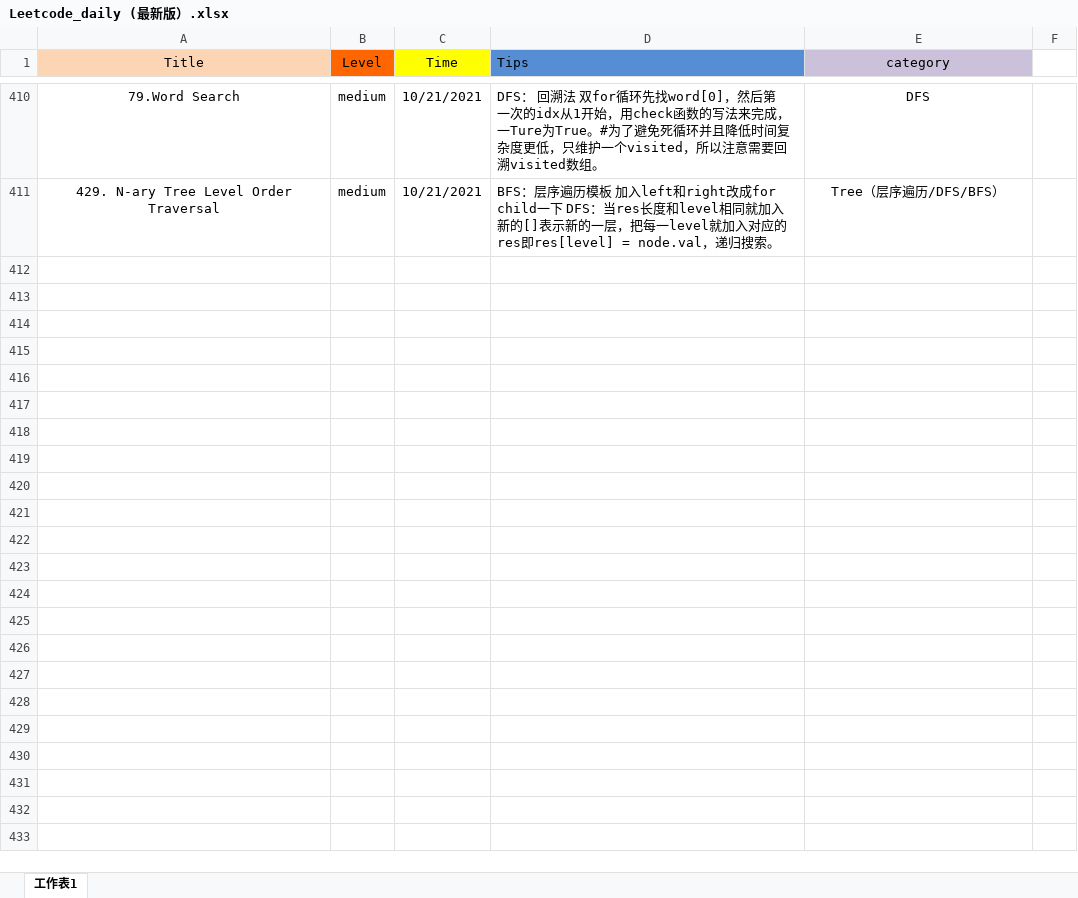
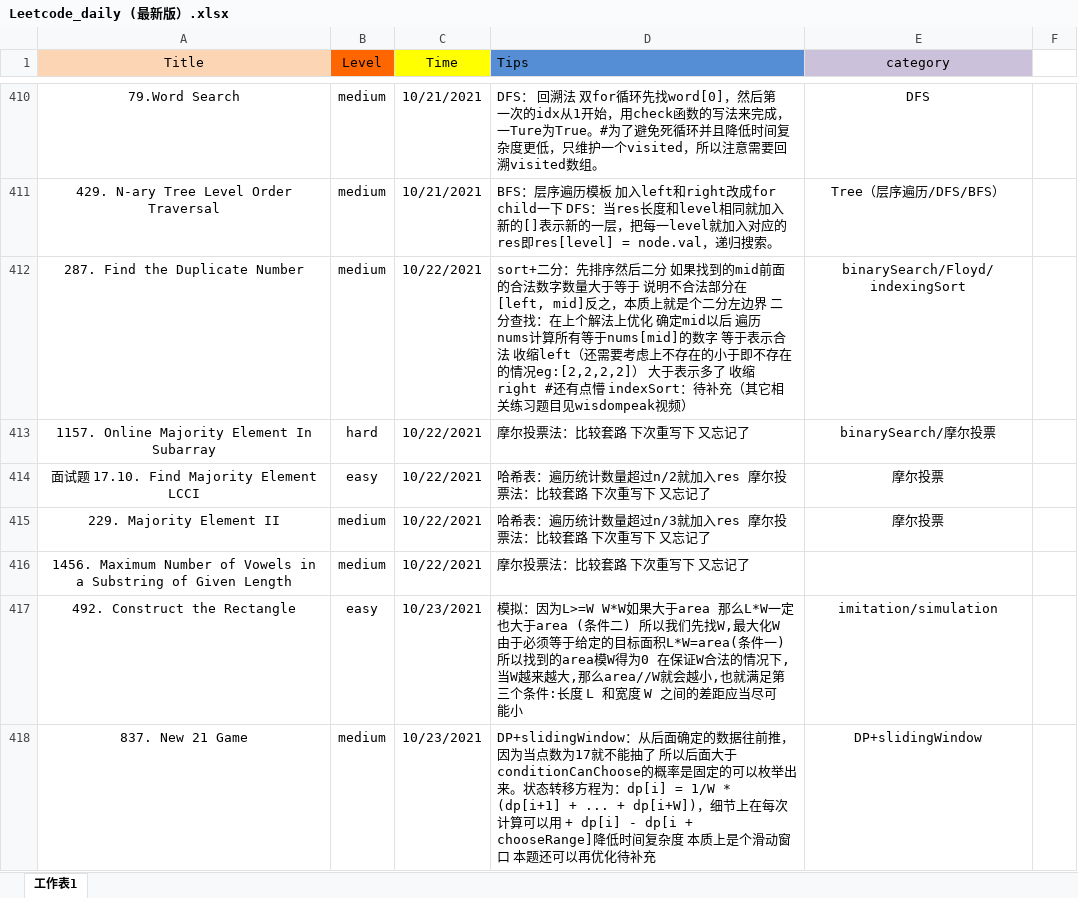
Before and after one commit to user1689/91_leetcode_memo, an Excel workbook: daily/Leetcode_daily (最新版）.xlsx, sheet 工作表1, drawn as a sheet; only a part is shown, gaps mark what is left out; values as stored, in another font and other column widths than the file's, no borders; the diff covers the shown part only; the diff names each change by its address in the sheet, - before the commit and + after, or states it on an @@ line.

Commit message:
Add files via upload

```diff
--- a/daily/Leetcode_daily (最新版）.xlsx (sheet 工作表1)
+++ b/daily/Leetcode_daily (最新版）.xlsx (sheet 工作表1)
+row 412: 287. Find the Duplicate Number | medium | 10/22/2021 | sort+二分：先排序然后二分 如果找到的mid前面的合法数字数量大于等于 说明不合法部分在[left, mid]反之，本质上就是个二分左边界 二分查找：在上个解法上优化 确定mid以后 遍历nums计算所有等于nums[mid]的数字 等于表示合法 收缩left（还需要考虑上不存在的小于即不存在的情况eg:[2,2,2,2]） 大于表示多了 收缩right #还有点懵 indexSort：待补充（其它相关练习题目见wisdompeak视频） | binarySearch/Floyd/indexingSort
+row 413: 1157. Online Majority Element In Subarray | hard | 10/22/2021 | 摩尔投票法：比较套路 下次重写下 又忘记了 | binarySearch/摩尔投票
+row 414: 面试题 17.10. Find Majority Element LCCI | easy | 10/22/2021 | 哈希表：遍历统计数量超过n/2就加入res 摩尔投票法：比较套路 下次重写下 又忘记了 | 摩尔投票
+row 415: 229. Majority Element II | medium | 10/22/2021 | 哈希表：遍历统计数量超过n/3就加入res 摩尔投票法：比较套路 下次重写下 又忘记了 | 摩尔投票
+row 416: 1456. Maximum Number of Vowels in a Substring of Given Length | medium | 10/22/2021 | 摩尔投票法：比较套路 下次重写下 又忘记了
+row 417: 492. Construct the Rectangle | easy | 10/23/2021 | 模拟：因为L>=W W*W如果大于area 那么L*W一定也大于area (条件二) 所以我们先找W,最大化W 由于必须等于给定的目标面积L*W=area(条件一) 所以找到的area模W得为0 在保证W合法的情况下,当W越来越大,那么area//W就会越小,也就满足第三个条件:长度 L 和宽度 W 之间的差距应当尽可能小 | imitation/simulation
+row 418: 837. New 21 Game | medium | 10/23/2021 | DP+slidingWindow：从后面确定的数据往前推，因为当点数为17就不能抽了 所以后面大于conditionCanChoose的概率是固定的可以枚举出来。状态转移方程为：dp[i] = 1/W * (dp[i+1] + ... + dp[i+W])，细节上在每次计算可以用 + dp[i] - dp[i + chooseRange]降低时间复杂度 本质上是个滑动窗口 本题还可以再优化待补充 | DP+slidingWindow
```
Also changed, not shown: 6 added rows and 4 edited cells elsewhere in this sheet.
